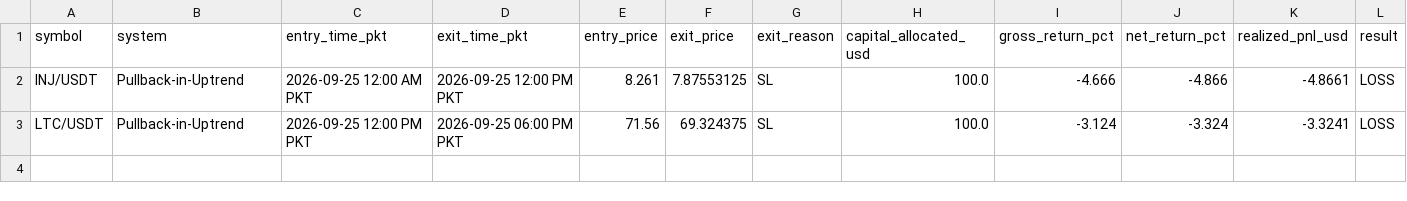
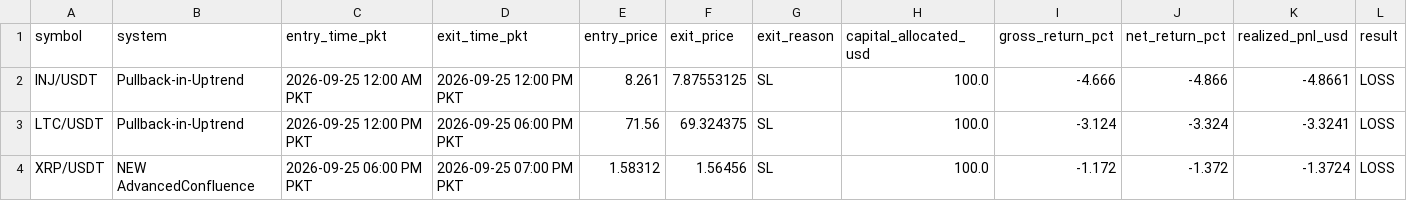
Before and after one commit to Asifali549/Asif-Ali, a CSV file: auto_bot_closed_trades.csv, drawn as a sheet.

```diff
--- a/auto_bot_closed_trades.csv
+++ b/auto_bot_closed_trades.csv
@@ -3 +3,2 @@ INJ/USDT,Pullback-in-Uptrend,2026-09-25 12:00 AM PKT,2026-09-25 12:00 PM PKT,8.2
 LTC/USDT,Pullback-in-Uptrend,2026-09-25 12:00 PM PKT,2026-09-25 06:00 PM PKT,71.56,69.324375,SL,100.0,-3.124,-3.324,-3.3241,LOSS
+XRP/USDT,NEW AdvancedConfluence,2026-09-25 06:00 PM PKT,2026-09-25 07:00 PM PKT,1.58312,1.56456,SL,100.0,-1.172,-1.372,-1.3724,LOSS
```
Also changed, not shown: 1 other file.
